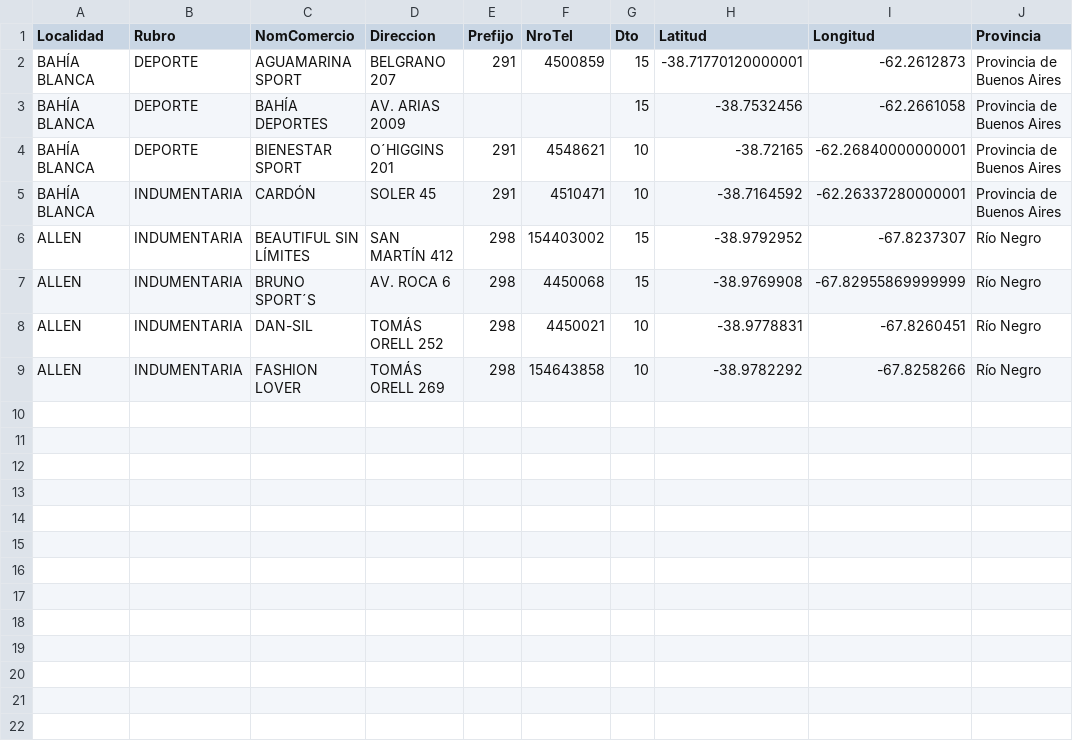
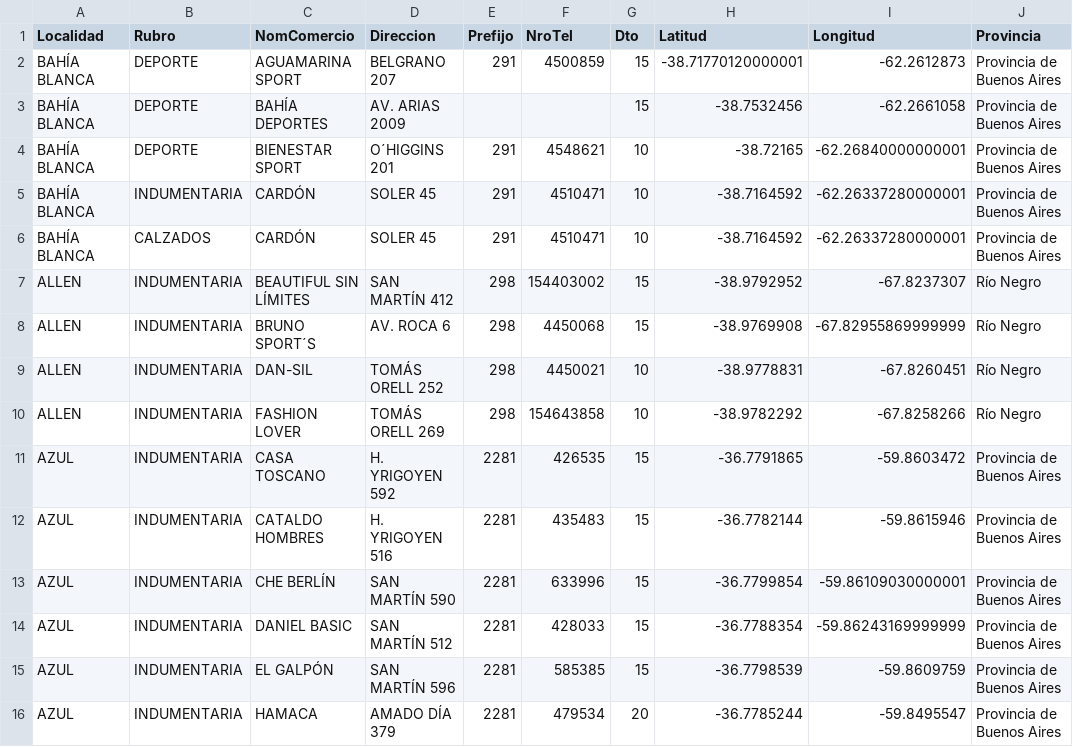
Before and after one commit to Lucas-Boccaccini/LP_Coopeplus, a CSV file: dir.csv, drawn as a sheet; the diff names each change by its address in the sheet, - before the commit and + after, or states it on an @@ line.

Commit message:
checks dinamicos funcionando, sin funcionar: localidades,rubros

```diff
--- a/dir.csv
+++ b/dir.csv
+row 6: BAHÍA BLANCA | CALZADOS | CARDÓN | SOLER 45 | 291 | 4510471 | 10 | -38.7164592 | -62.26337280000001 | Provincia de Buenos Aires
+row 11: AZUL | INDUMENTARIA | CASA TOSCANO | H. YRIGOYEN 592 | 2281 | 426535 | 15 | -36.7791865 | -59.8603472 | Provincia de Buenos Aires
+row 12: AZUL | INDUMENTARIA | CATALDO HOMBRES | H. YRIGOYEN 516 | 2281 | 435483 | 15 | -36.7782144 | -59.8615946 | Provincia de Buenos Aires
+row 13: AZUL | INDUMENTARIA | CHE BERLÍN | SAN MARTÍN 590 | 2281 | 633996 | 15 | -36.7799854 | -59.86109030000001 | Provincia de Buenos Aires
+row 14: AZUL | INDUMENTARIA | DANIEL BASIC | SAN MARTÍN 512 | 2281 | 428033 | 15 | -36.7788354 | -59.86243169999999 | Provincia de Buenos Aires
+row 15: AZUL | INDUMENTARIA | EL GALPÓN | SAN MARTÍN 596 | 2281 | 585385 | 15 | -36.7798539 | -59.8609759 | Provincia de Buenos Aires
+row 16: AZUL | INDUMENTARIA | HAMACA | AMADO DÍA 379 | 2281 | 479534 | 20 | -36.7785244 | -59.8495547 | Provincia de Buenos Aires
```
Also changed, not shown: 4 other files.
